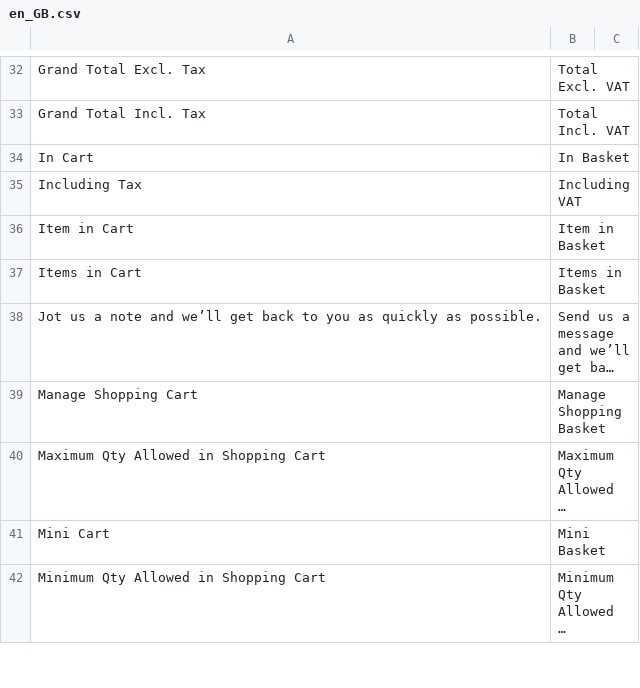
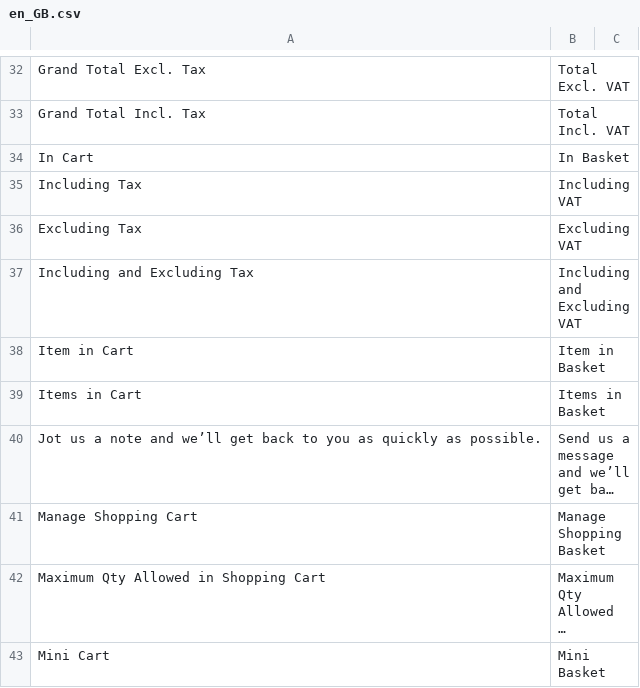
Before and after one commit to outeredge/magento-language-en_gb-module, a CSV file: en_GB.csv, drawn as a sheet; only a part is shown, gaps mark what is left out; the shorter side is filled out with more unchanged rows; long unchanged cells end in …; the diff names each change by its address in the sheet, - before the commit and + after, or states it on an @@ line.

Commit message:
Update en_GB.csv

```diff
--- a/en_GB.csv
+++ b/en_GB.csv
+row 36: Excluding Tax | Excluding VAT
+row 37: Including and Excluding Tax | Including and Excluding VAT
```
